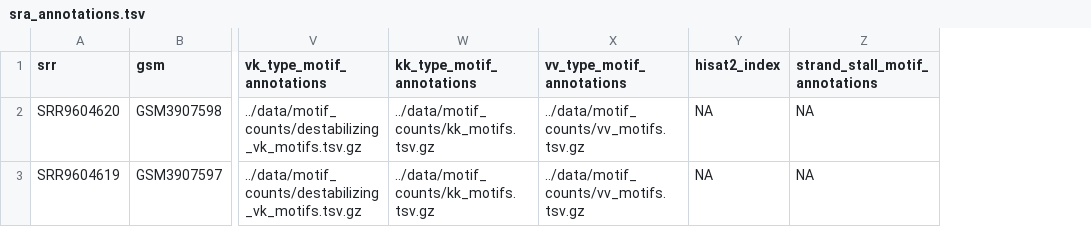
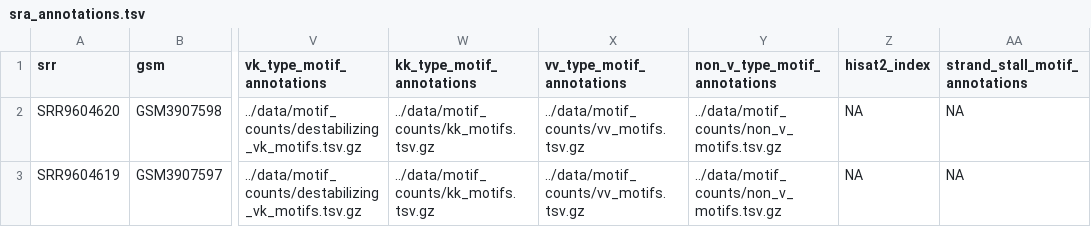
Before and after one commit to rasilab/burke_2022, a TSV file: analysis/riboseq/han2020/annotations/sra_annotations.tsv, drawn as a sheet; only a part is shown, gaps mark what is left out; the diff names each change by its address in the sheet, - before the commit and + after, or states it on an @@ line.

```diff
--- a/analysis/riboseq/han2020/annotations/sra_annotations.tsv
+++ b/analysis/riboseq/han2020/annotations/sra_annotations.tsv
+column Y (non_v_type_motif_annotations), rows 2-3: ../data/motif_counts/non_v_motifs.tsv.gz | ../data/motif_counts/non_v_motifs.tsv.gz
```
Also changed, not shown: analysis/riboseq/han2020/annotations/geo_accession_numbers.csv, 8 other files.
